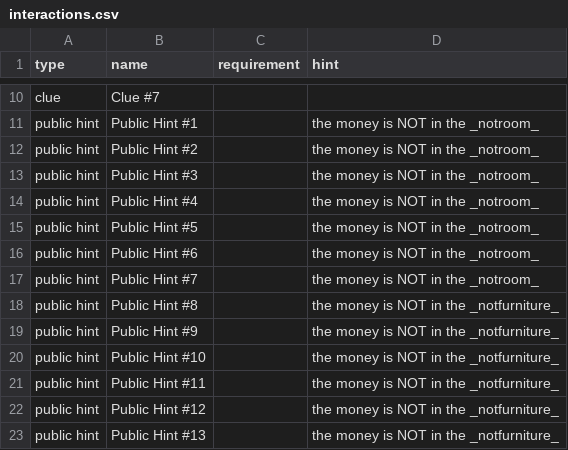
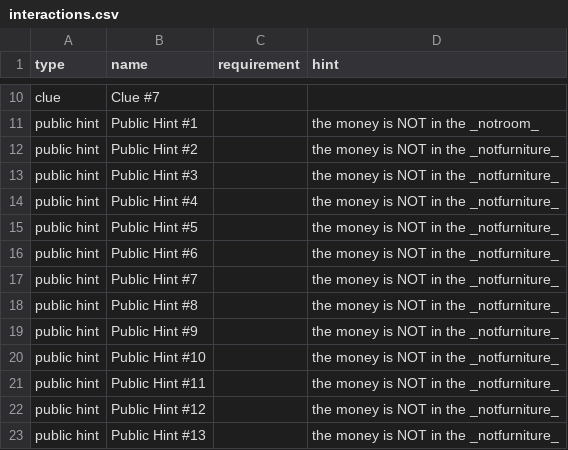
Before and after one commit to adam-on-the-internet/mystery-mansion, a CSV file: info/interactions.csv, drawn as a sheet; only a part is shown, gaps mark what is left out.

Commit message:
money furniture and room hints

```diff
--- a/info/interactions.csv
+++ b/info/interactions.csv
@@ -11,8 +11,8 @@ clue,Clue #7,,
 public hint,Public Hint #1,,the money is NOT in the _notroom_
-public hint,Public Hint #2,,the money is NOT in the _notroom_
-public hint,Public Hint #3,,the money is NOT in the _notroom_
-public hint,Public Hint #4,,the money is NOT in the _notroom_
-public hint,Public Hint #5,,the money is NOT in the _notroom_
-public hint,Public Hint #6,,the money is NOT in the _notroom_
-public hint,Public Hint #7,,the money is NOT in the _notroom_
+public hint,Public Hint #2,,the money is NOT in the _notfurniture_
+public hint,Public Hint #3,,the money is NOT in the _notfurniture_
+public hint,Public Hint #4,,the money is NOT in the _notfurniture_
+public hint,Public Hint #5,,the money is NOT in the _notfurniture_
+public hint,Public Hint #6,,the money is NOT in the _notfurniture_
+public hint,Public Hint #7,,the money is NOT in the _notfurniture_
 public hint,Public Hint #8,,the money is NOT in the _notfurniture_
```
Also changed, not shown: 2 other files.
